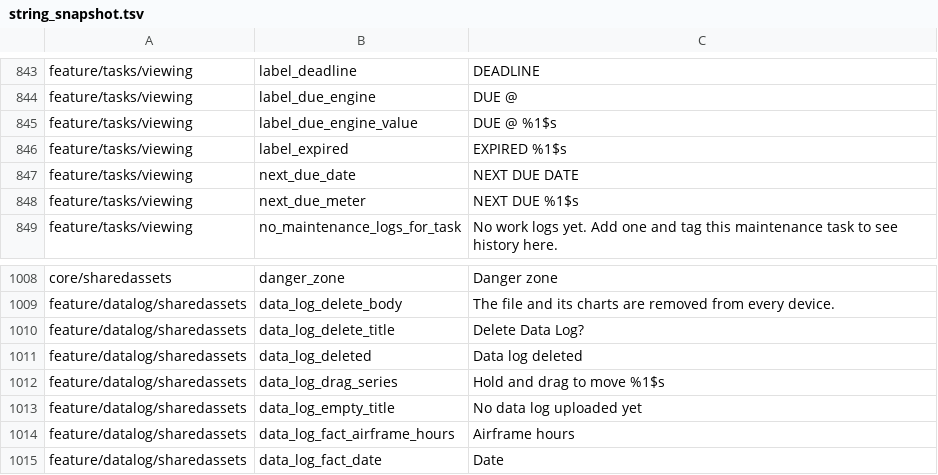
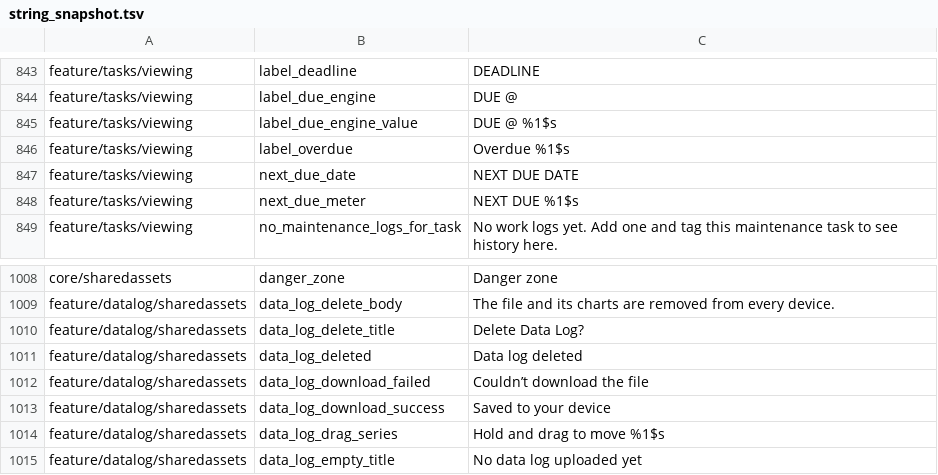
Before and after one commit to fz172/squawkit, a TSV file: core/template/src/androidHostTest/resources/string_snapshot.tsv, drawn as a sheet; only a part is shown, gaps mark what is left out; the shorter side is filled out with more unchanged rows.

Commit message:
fix: display 'Overdue' instead of 'EXPIRED' for overdue tasks in dashboard

```diff
--- a/core/template/src/androidHostTest/resources/string_snapshot.tsv
+++ b/core/template/src/androidHostTest/resources/string_snapshot.tsv
@@ -845,3 +845,3 @@ feature/tasks/viewing	label_due_engine	DUE @
 feature/tasks/viewing	label_due_engine_value	DUE @ %1$s
-feature/tasks/viewing	label_expired	EXPIRED %1$s
+feature/tasks/viewing	label_overdue	Overdue %1$s
 feature/tasks/viewing	next_due_date	NEXT DUE DATE
@@ -1011,2 +1011,4 @@ feature/datalog/sharedassets	data_log_delete_title	Delete Data Log?
 feature/datalog/sharedassets	data_log_deleted	Data log deleted
+feature/datalog/sharedassets	data_log_download_failed	Couldn’t download the file
+feature/datalog/sharedassets	data_log_download_success	Saved to your device
 feature/datalog/sharedassets	data_log_drag_series	Hold and drag to move %1$s
```
Also changed, not shown: docs/product/phase2/string_classification.tsv, 2 other files.
